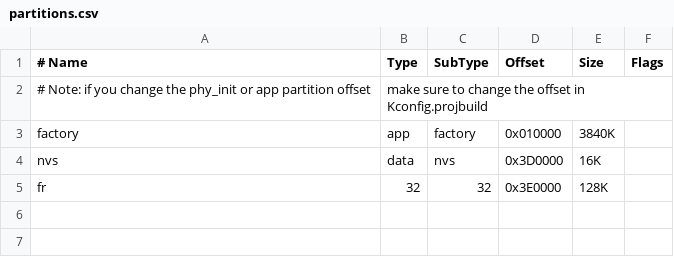
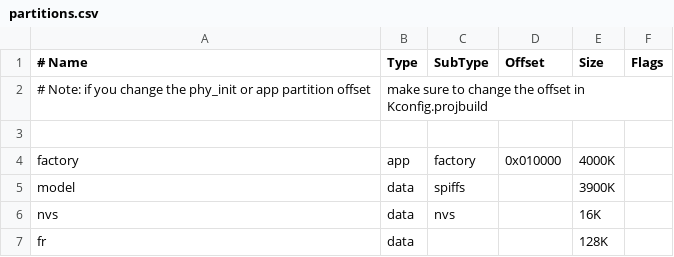
Before and after one commit to nhattran02/vision_firmware, a CSV file: partitions.csv, drawn as a sheet.

```diff
--- a/partitions.csv
+++ b/partitions.csv
@@ -2,4 +2,6 @@
 # Note: if you change the phy_init or app partition offset, make sure to change the offset in Kconfig.projbuild
-factory, app,  factory, 0x010000, 3840K
-nvs,     data, nvs,     0x3D0000, 16K
-fr,      32,   32,      0x3E0000, 128K
+
+factory,  app,  factory,  0x010000,  4000K,
+model,   data,  spiffs,   ,          3900K,
+nvs,     data,  nvs,      ,          16K,
+fr,      data,  ,         ,          128K,
```
Also changed, not shown: 22 other files.
